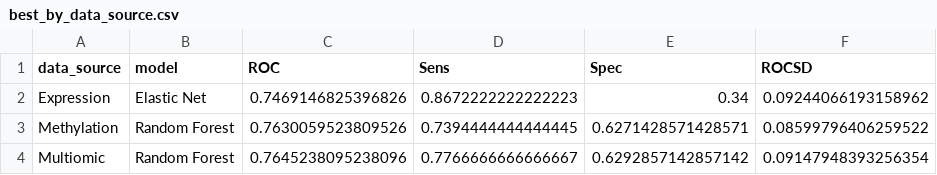
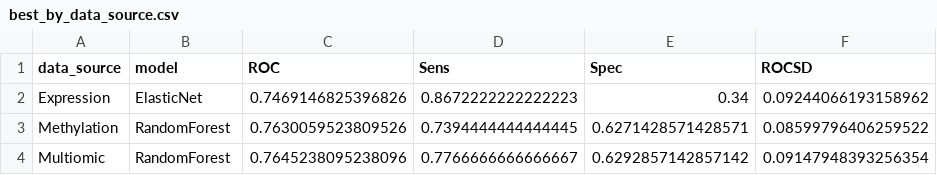
Before and after one commit to katzdaniel433-alt/PAP-Project, a CSV file: outputs/tables/best_by_data_source.csv, drawn as a sheet; only a part is shown; the diff names each change by its address in the sheet, - before the commit and + after, or states it on an @@ line.

```diff
--- a/outputs/tables/best_by_data_source.csv
+++ b/outputs/tables/best_by_data_source.csv
-B2 (model): Elastic Net
+B2 (model): ElasticNet
-B3:B4 (model): Random Forest
+B3:B4 (model): RandomForest
```
Also changed, not shown: outputs/tables/all_auc_summary_extended.csv, outputs/tables/all_model_summary_extended.csv, 6 other files.
